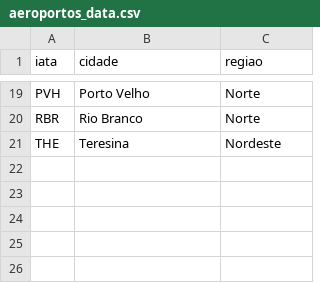
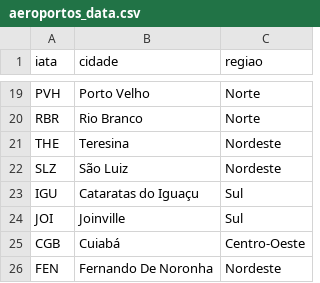
Before and after one commit to BrunofCarvalhoo/projeto-grafos, a CSV file: data/aeroportos_data.csv, drawn as a sheet; only a part is shown, gaps mark what is left out.

Commit message:
add aeroportos_data

```diff
--- a/data/aeroportos_data.csv
+++ b/data/aeroportos_data.csv
@@ -21 +21,6 @@ RBR,Rio Branco,Norte
 THE,Teresina,Nordeste
+SLZ,São Luiz,Nordeste
+IGU,Cataratas do Iguaçu,Sul
+JOI,Joinville,Sul
+CGB,Cuiabá,Centro-Oeste
+FEN,Fernando De Noronha,Nordeste
```
